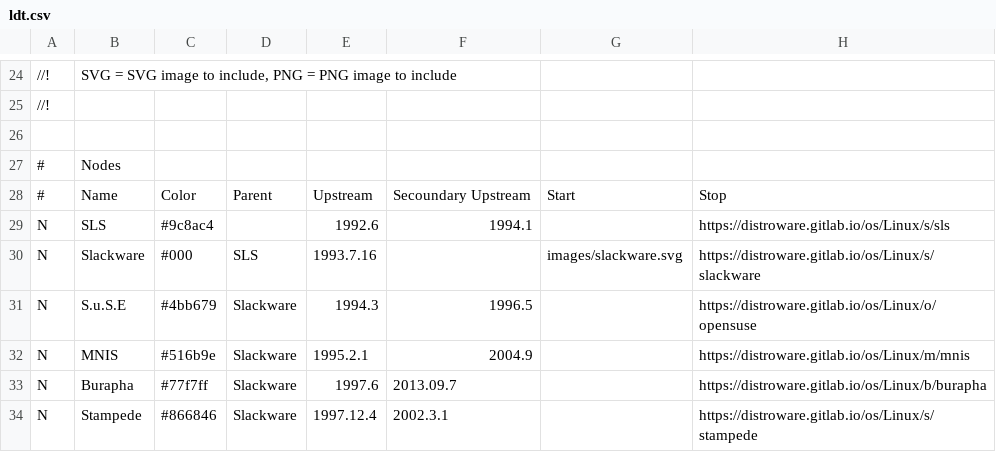
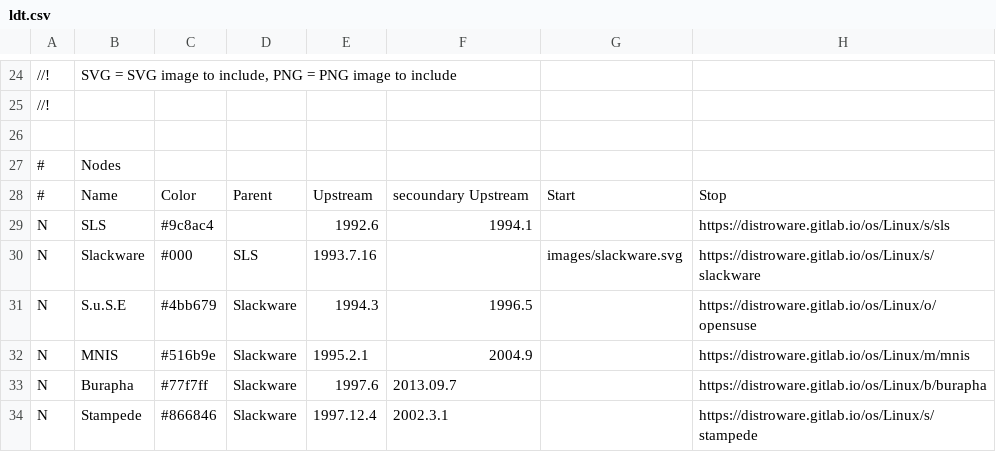
Before and after one commit to jameson492/LinuxTimeline, a CSV file: ldt.csv, drawn as a sheet; only a part is shown, gaps mark what is left out; the diff names each change by its address in the sheet, - before the commit and + after, or states it on an @@ line.

Commit message:
Fix header formatting in ldt.csv

```diff
--- a/ldt.csv
+++ b/ldt.csv
-F28: Secoundary Upstream
+F28: secoundary Upstream
```
